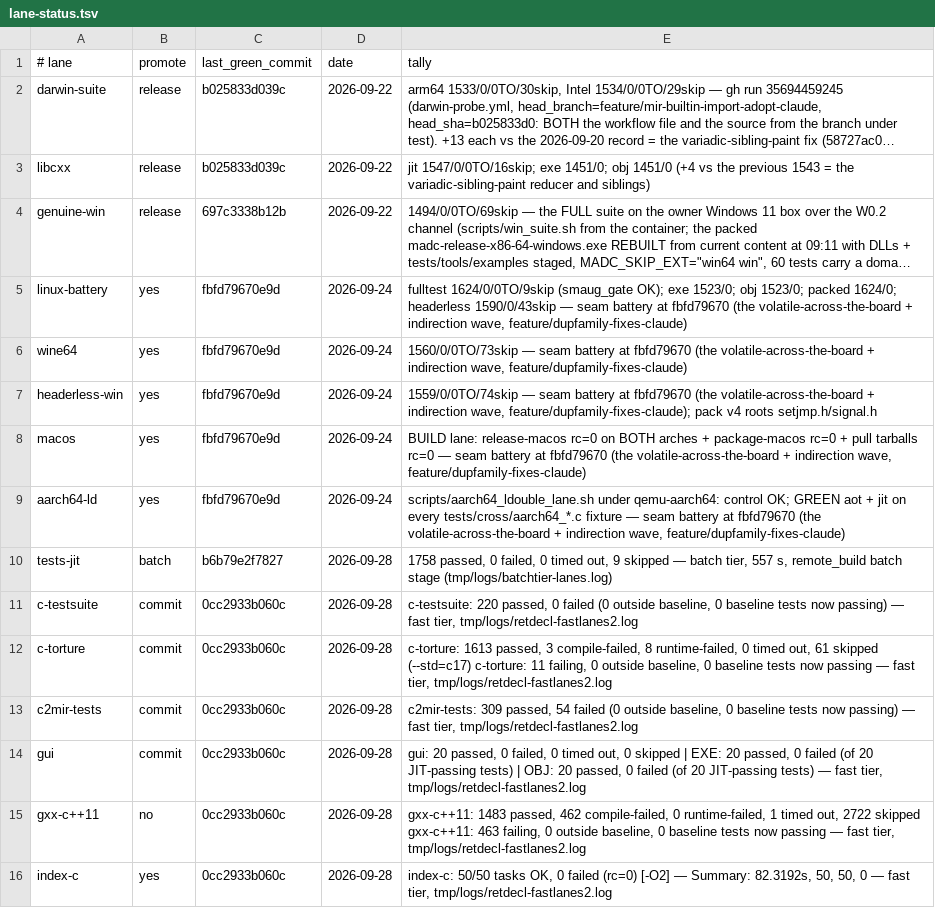
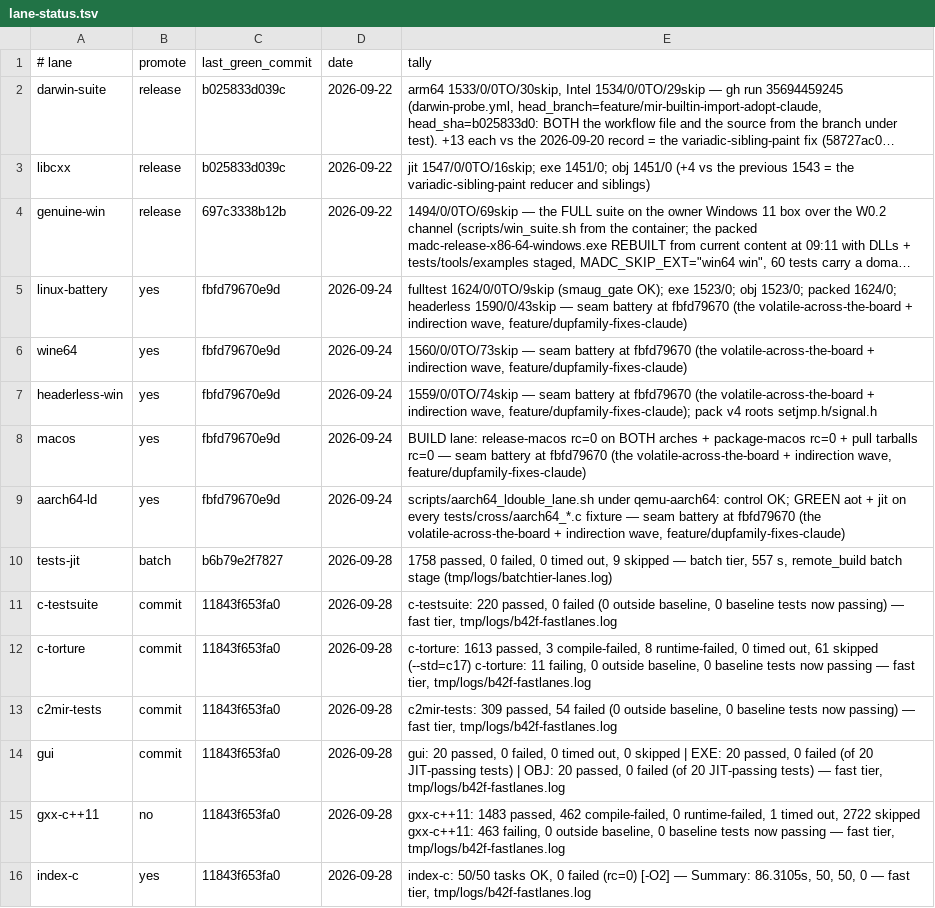
Before and after one commit to derekbsnider/madc, a TSV file: docs/lane-status.tsv, drawn as a sheet; long unchanged cells end in ….

```diff
--- a/docs/lane-status.tsv
+++ b/docs/lane-status.tsv
@@ -10,7 +10,7 @@ aarch64-ld	yes	fbfd79670e9d	2026-09-24	scripts/aarch64_ldouble_lane.sh under qem
 tests-jit	batch	b6b79e2f7827	2026-09-28	1758 passed, 0 failed, 0 timed out, 9 skipped — batch tier, 557 s, remote_build batch stage (tmp/logs/batchtier-lanes.log)
-c-testsuite	commit	0cc2933b060c	2026-09-28	c-testsuite: 220 passed, 0 failed (0 outside baseline, 0 baseline tests now passing) — fast tier, tmp/logs/retdecl-fastlanes2.log
-c-torture	commit	0cc2933b060c	2026-09-28	c-torture: 1613 passed, 3 compile-failed, 8 runtime-failed, 0 timed out, 61 skipped (--std=c17) c-torture: 11 failing, 0 outside baseline, 0 baseline tests now passing — fast tier, tmp/logs/retdecl-fastlanes2.log
-c2mir-tests	commit	0cc2933b060c	2026-09-28	c2mir-tests: 309 passed, 54 failed (0 outside baseline, 0 baseline tests now passing) — fast tier, tmp/logs/retdecl-fastlanes2.log
-gui	commit	0cc2933b060c	2026-09-28	gui: 20 passed, 0 failed, 0 timed out, 0 skipped | EXE: 20 passed, 0 failed (of 20 JIT-passing tests) | OBJ: 20 passed, 0 failed (of 20 JIT-passing tests) — fast tier, tmp/logs/retdecl-fastlanes2.log
-gxx-c++11	no	0cc2933b060c	2026-09-28	gxx-c++11: 1483 passed, 462 compile-failed, 0 runtime-failed, 1 timed out, 2722 skipped gxx-c++11: 463 failing, 0 outside baseline, 0 baseline tests now passing — fast tier, tmp/logs/retdecl-fastlanes2.log
-index-c	yes	0cc2933b060c	2026-09-28	index-c: 50/50 tasks OK, 0 failed (rc=0) [-O2] — Summary: 82.3192s, 50, 50, 0 — fast tier, tmp/logs/retdecl-fastlanes2.log
+c-testsuite	commit	11843f653fa0	2026-09-28	c-testsuite: 220 passed, 0 failed (0 outside baseline, 0 baseline tests now passing) — fast tier, tmp/logs/b42f-fastlanes.log
+c-torture	commit	11843f653fa0	2026-09-28	c-torture: 1613 passed, 3 compile-failed, 8 runtime-failed, 0 timed out, 61 skipped (--std=c17) c-torture: 11 failing, 0 outside baseline, 0 baseline tests now passing — fast tier, tmp/logs/b42f-fastlanes.log
+c2mir-tests	commit	11843f653fa0	2026-09-28	c2mir-tests: 309 passed, 54 failed (0 outside baseline, 0 baseline tests now passing) — fast tier, tmp/logs/b42f-fastlanes.log
+gui	commit	11843f653fa0	2026-09-28	gui: 20 passed, 0 failed, 0 timed out, 0 skipped | EXE: 20 passed, 0 failed (of 20 JIT-passing tests) | OBJ: 20 passed, 0 failed (of 20 JIT-passing tests) — fast tier, tmp/logs/b42f-fastlanes.log
+gxx-c++11	no	11843f653fa0	2026-09-28	gxx-c++11: 1483 passed, 462 compile-failed, 0 runtime-failed, 1 timed out, 2722 skipped gxx-c++11: 463 failing, 0 outside baseline, 0 baseline tests now passing — fast tier, tmp/logs/b42f-fastlanes.log
+index-c	yes	11843f653fa0	2026-09-28	index-c: 50/50 tasks OK, 0 failed (rc=0) [-O2] — Summary: 86.3105s, 50, 50, 0 — fast tier, tmp/logs/b42f-fastlanes.log
```
